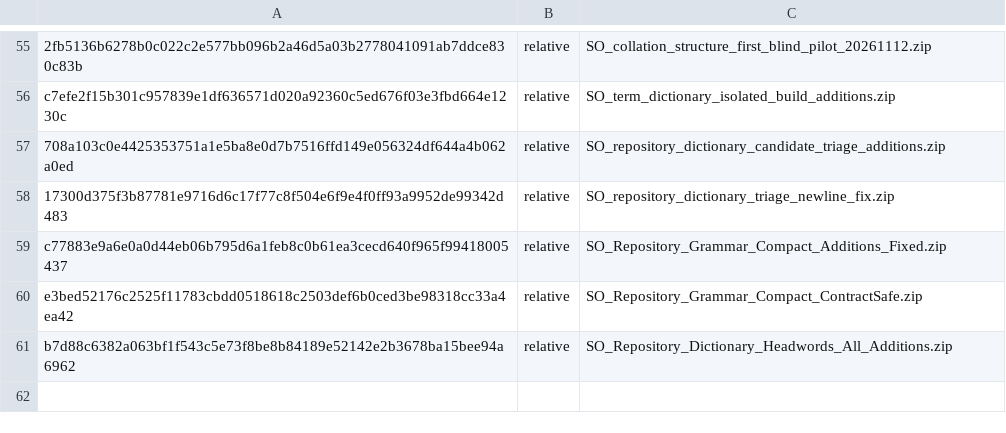
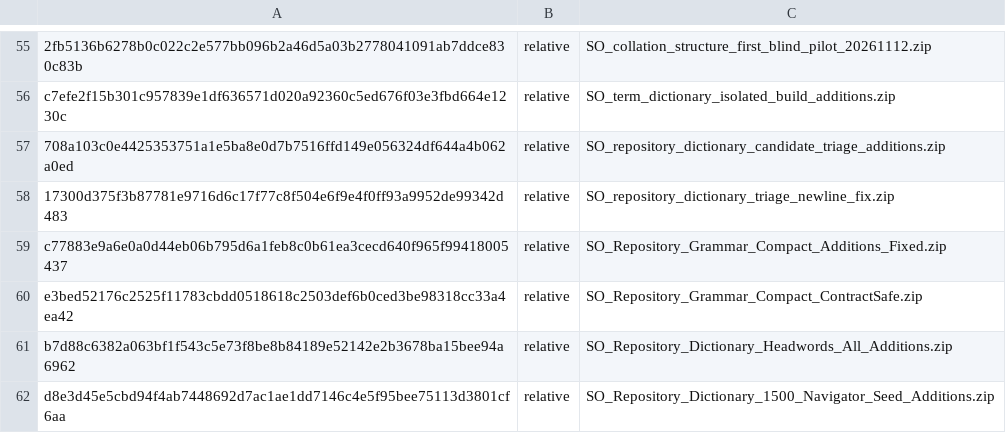
Before and after one commit to SelleCelery/Scientific-Ontology, a TSV file: tools/zip_package_registry.tsv, drawn as a sheet; only a part is shown, gaps mark what is left out; the diff names each change by its address in the sheet, - before the commit and + after, or states it on an @@ line.

Commit message:
Add 1500-entry dictionary seed for future Navigator

```diff
--- a/tools/zip_package_registry.tsv
+++ b/tools/zip_package_registry.tsv
+row 62: d8e3d45e5cbd94f4ab7448692d7ac1ae1dd7146c4e5f95bee75113d3801cf6aa | relative | SO_Repository_Dictionary_1500_Navigator_Seed_Additions.zip
```
Also changed, not shown: 8 other files.
